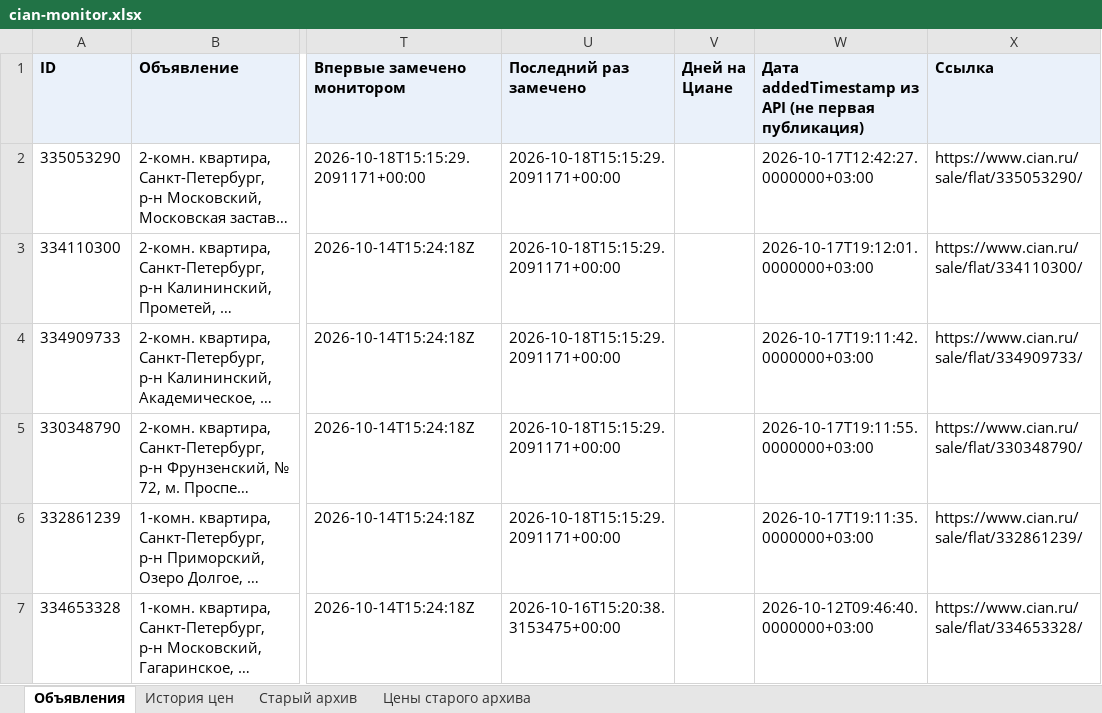
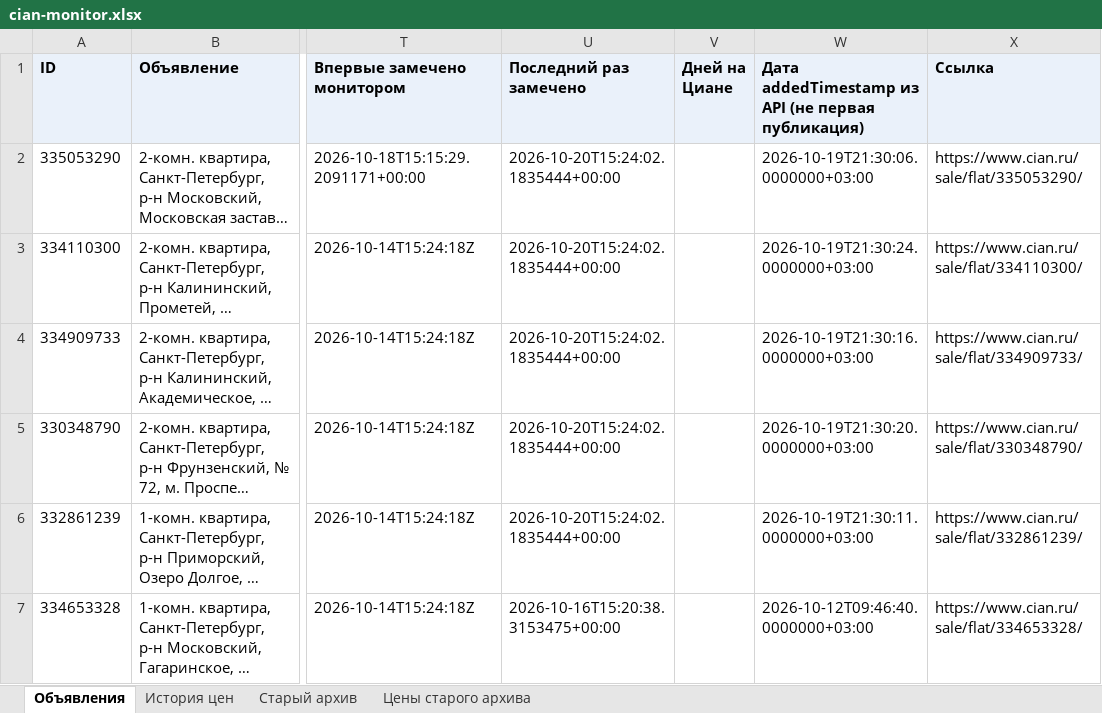
Before and after one commit to kladovaya-altaya/kladovaya-altaya.github.io, an Excel workbook: cian-monitor/cian-monitor.xlsx, sheet Объявления, drawn as a sheet; only a part is shown, gaps mark what is left out; long unchanged cells end in …; values as stored, in another font and other column widths than the file's, no borders; the diff names each change by its address in the sheet, - before the commit and + after, or states it on an @@ line.

```diff
--- a/cian-monitor/cian-monitor.xlsx (sheet Объявления)
+++ b/cian-monitor/cian-monitor.xlsx (sheet Объявления)
-U2:U6 (Последний раз замечено): 2026-10-18T15:15:29.2091171+00:00
+U2:U6 (Последний раз замечено): 2026-10-20T15:24:02.1835444+00:00
-W2: 2026-10-17T12:42:27.0000000+03:00
+W2: 2026-10-19T21:30:06.0000000+03:00
-W3: 2026-10-17T19:12:01.0000000+03:00
+W3: 2026-10-19T21:30:24.0000000+03:00
-W4: 2026-10-17T19:11:42.0000000+03:00
+W4: 2026-10-19T21:30:16.0000000+03:00
-W5: 2026-10-17T19:11:55.0000000+03:00
+W5: 2026-10-19T21:30:20.0000000+03:00
-W6: 2026-10-17T19:11:35.0000000+03:00
+W6: 2026-10-19T21:30:11.0000000+03:00
```
Also changed, not shown: 3 other files.
